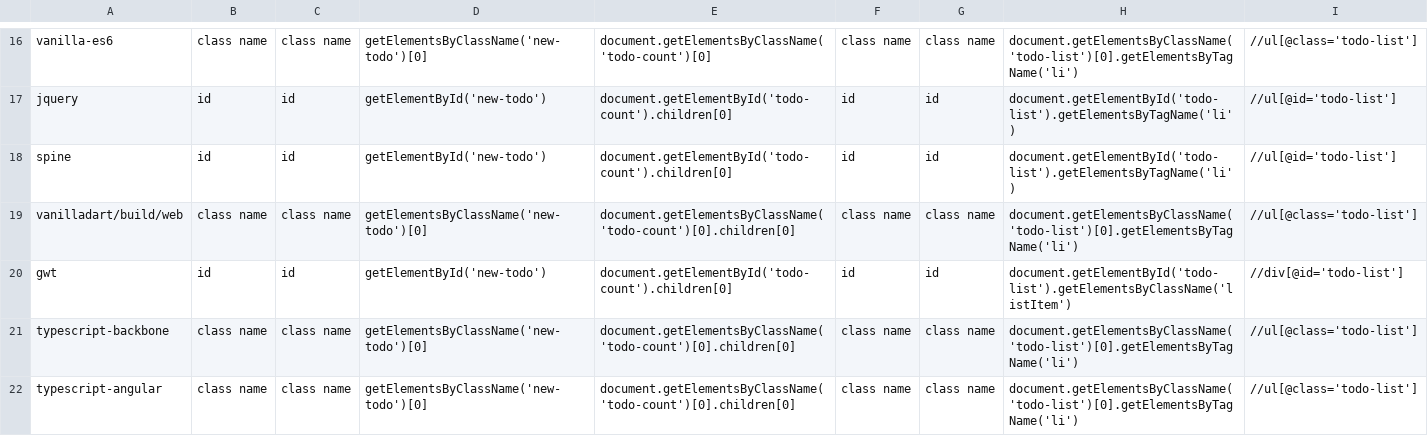
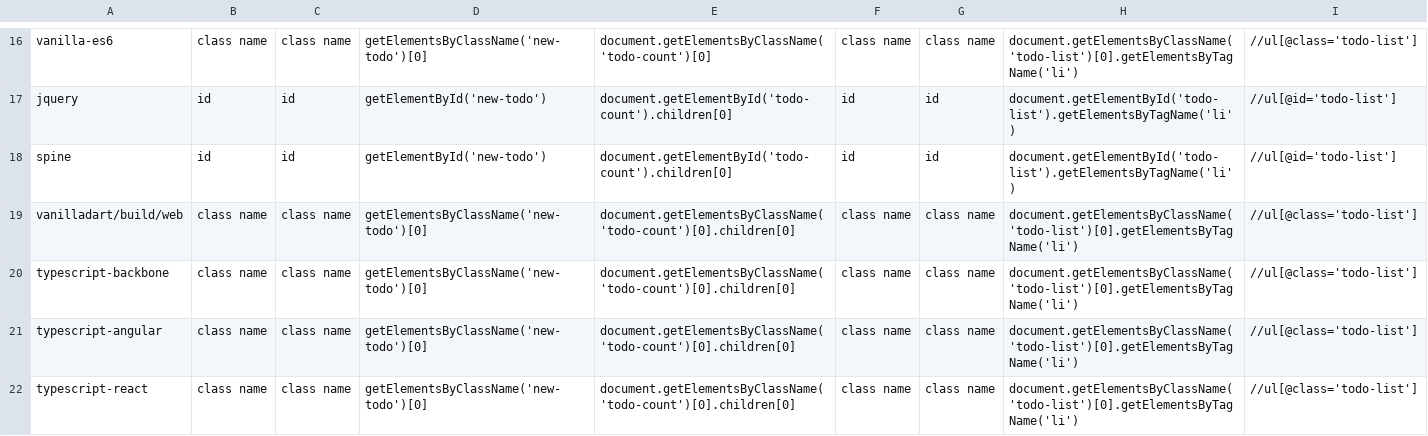
Before and after one commit to gwen-interpreter/gwen-web, a CSV file: features/todoMVC/js-implementations.csv, drawn as a sheet; only a part is shown, gaps mark what is left out; the shorter side is filled out with more unchanged rows.

Commit message:
Update js-implementations.csv

```diff
--- a/features/todoMVC/js-implementations.csv
+++ b/features/todoMVC/js-implementations.csv
@@ -19,3 +19,2 @@ spine,id,id,getElementById('new-todo'),document.getElementById('todo-count').chi
 vanilladart/build/web,class name,class name,getElementsByClassName('new-todo')[0],document.getElementsByClassName('todo-count')[0].children[0],class name,class name,document.getElementsByClassName('todo-list')[0].getElementsByTagName('li'),//ul[@class='todo-list']
-gwt,id,id,getElementById('new-todo'),document.getElementById('todo-count').children[0],id,id,document.getElementById('todo-list').getElementsByClassName('listItem'),//div[@id='todo-list']
 typescript-backbone,class name,class name,getElementsByClassName('new-todo')[0],document.getElementsByClassName('todo-count')[0].children[0],class name,class name,document.getElementsByClassName('todo-list')[0].getElementsByTagName('li'),//ul[@class='todo-list']
```
